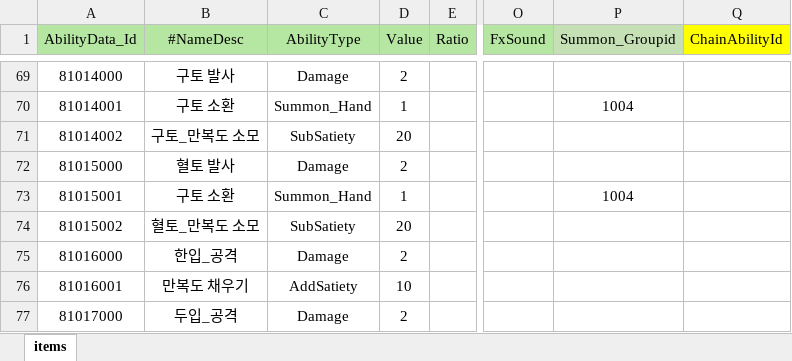
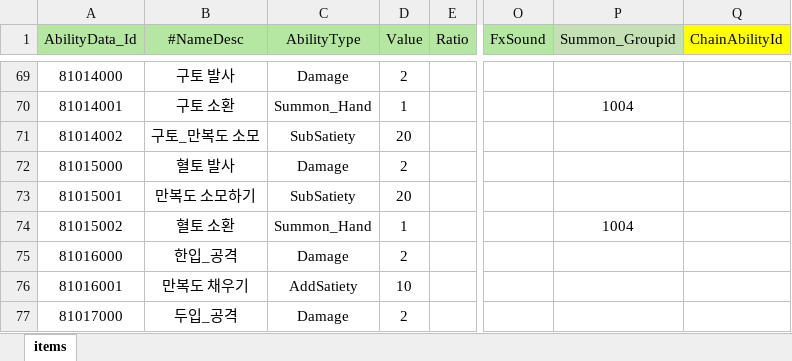
Before and after one commit to Milkbboy/repo, an Excel workbook: Assets/ERang/Excels/AbilityData.xlsx, sheet items, drawn as a sheet; only a part is shown, gaps mark what is left out; values as stored, in another font and other column widths than the file's, no borders; the diff names each change by its address in the sheet, - before the commit and + after, or states it on an @@ line.

```diff
--- a/Assets/ERang/Excels/AbilityData.xlsx (sheet items)
+++ b/Assets/ERang/Excels/AbilityData.xlsx (sheet items)
-B73 (#NameDesc): 구토 소환
+B73 (#NameDesc): 만복도 소모하기
-C73 (AbilityType): Summon_Hand
+C73 (AbilityType): SubSatiety
-D73 (Value): 1
+D73 (Value): 20
-P73 (Summon_Groupid): 1004
+P73 (Summon_Groupid): (empty)
-B74 (#NameDesc): 혈토_만복도 소모
+B74 (#NameDesc): 혈토 소환
-C74 (AbilityType): SubSatiety
+C74 (AbilityType): Summon_Hand
-D74 (Value): 20
+D74 (Value): 1
-P74 (Summon_Groupid): (empty)
+P74 (Summon_Groupid): 1004
```
Also changed, not shown: Assets/ERang/Excels/AiData.xlsx, Assets/ERang/Excels/AiGroupData.xlsx, 5 other files.
